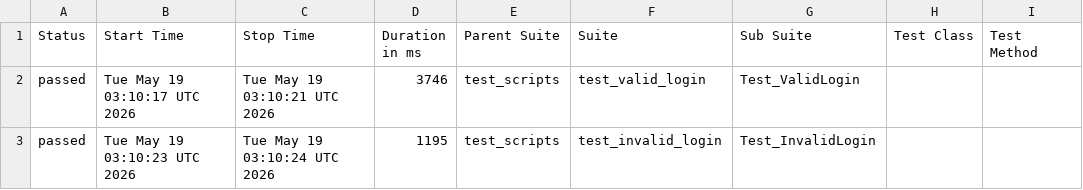
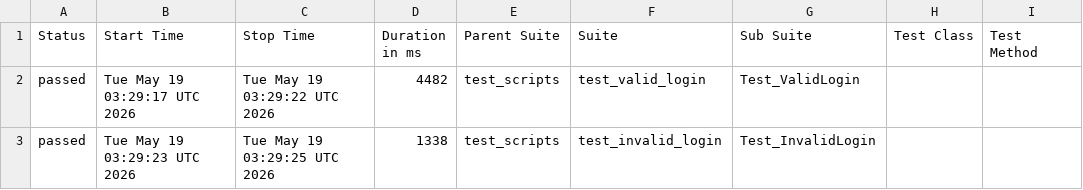
Before and after one commit to tharuns20/b154_afw_public, a CSV file: data/suites.csv, drawn as a sheet; only a part is shown; the diff names each change by its address in the sheet, - before the commit and + after, or states it on an @@ line.

```diff
--- a/data/suites.csv
+++ b/data/suites.csv
-B2 (Start Time): Tue May 19 03:10:17 UTC 2026
+B2 (Start Time): Tue May 19 03:29:17 UTC 2026
-C2 (Stop Time): Tue May 19 03:10:21 UTC 2026
+C2 (Stop Time): Tue May 19 03:29:22 UTC 2026
-D2 (Duration in ms): 3746
+D2 (Duration in ms): 4482
-B3 (Start Time): Tue May 19 03:10:23 UTC 2026
+B3 (Start Time): Tue May 19 03:29:23 UTC 2026
-C3 (Stop Time): Tue May 19 03:10:24 UTC 2026
+C3 (Stop Time): Tue May 19 03:29:25 UTC 2026
-D3 (Duration in ms): 1195
+D3 (Duration in ms): 1338
```
Also changed, not shown: 24 other files.
